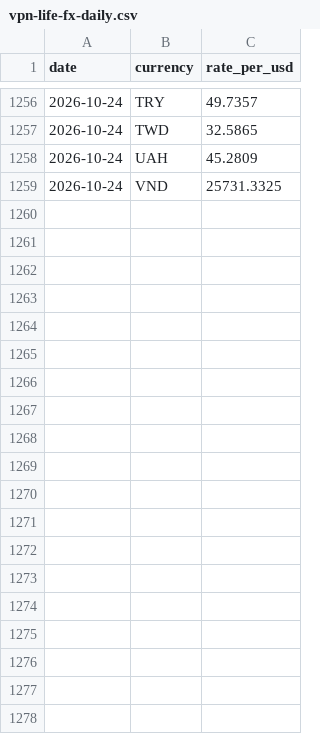
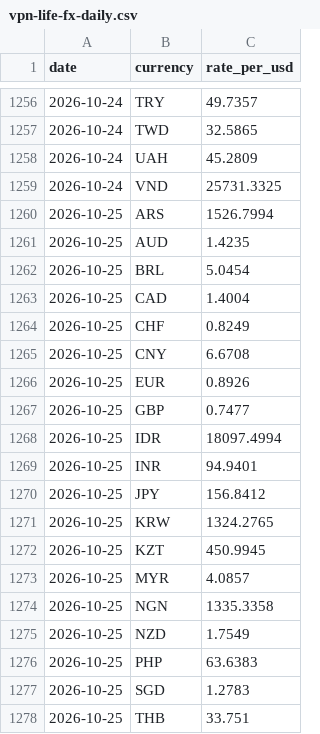
Before and after one commit to VPNLIFE-Official/vpn-infrastructure-dataset, a CSV file: data/vpn-life-fx-daily.csv, drawn as a sheet; only a part is shown, gaps mark what is left out; the diff covers the shown part only.

```diff
--- a/data/vpn-life-fx-daily.csv
+++ b/data/vpn-life-fx-daily.csv
@@ -1259 +1259,20 @@ date,currency,rate_per_usd
 2026-10-24,VND,25731.3325
+2026-10-25,ARS,1526.7994
+2026-10-25,AUD,1.4235
+2026-10-25,BRL,5.0454
+2026-10-25,CAD,1.4004
+2026-10-25,CHF,0.8249
+2026-10-25,CNY,6.6708
+2026-10-25,EUR,0.8926
+2026-10-25,GBP,0.7477
+2026-10-25,IDR,18097.4994
+2026-10-25,INR,94.9401
+2026-10-25,JPY,156.8412
+2026-10-25,KRW,1324.2765
+2026-10-25,KZT,450.9945
+2026-10-25,MYR,4.0857
+2026-10-25,NGN,1335.3358
+2026-10-25,NZD,1.7549
+2026-10-25,PHP,63.6383
+2026-10-25,SGD,1.2783
+2026-10-25,THB,33.751
```
Also changed, not shown: 27 added rows elsewhere in this file, data/vpn-life-country-load.csv, data/vpn-life-provider-current.csv, 4 other files.
